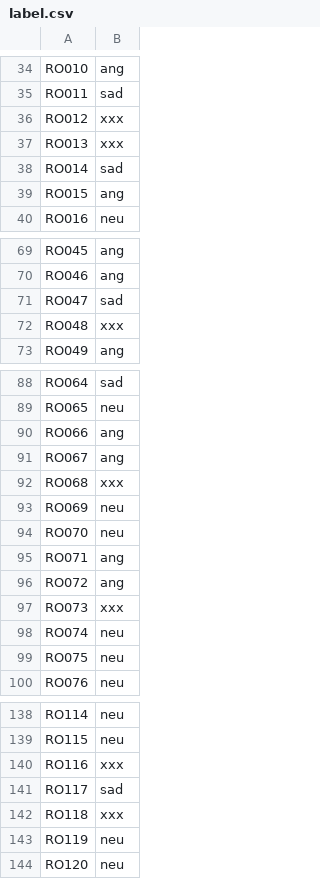
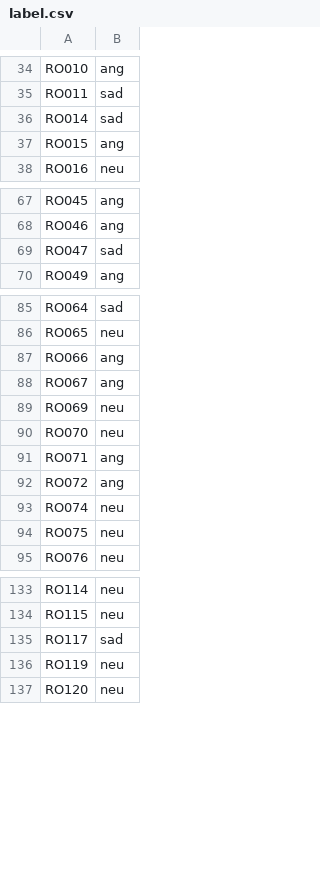
Before and after one commit to alyssa-raphaella/COMP8240_Project_J, a CSV file: youtube_data/label.csv, drawn as a sheet; only a part is shown, gaps mark what is left out; the diff covers the shown part only.

```diff
--- a/youtube_data/label.csv
+++ b/youtube_data/label.csv
@@ -35,4 +35,2 @@ RO010,ang
 RO011,sad
-RO012,xxx
-RO013,xxx
 RO014,sad
@@ -71,3 +69,2 @@ RO046,ang
 RO047,sad
-RO048,xxx
 RO049,ang
@@ -91,3 +88,2 @@ RO066,ang
 RO067,ang
-RO068,xxx
 RO069,neu
@@ -96,3 +92,2 @@ RO071,ang
 RO072,ang
-RO073,xxx
 RO074,neu
@@ -139,5 +134,3 @@ RO114,neu
 RO115,neu
-RO116,xxx
 RO117,sad
-RO118,xxx
 RO119,neu
```
Also changed, not shown: 15 removed rows elsewhere in this file, youtube_data/processed_label.csv.
